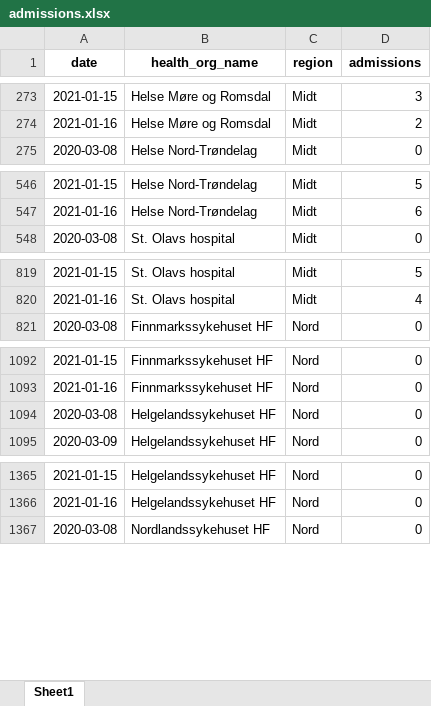
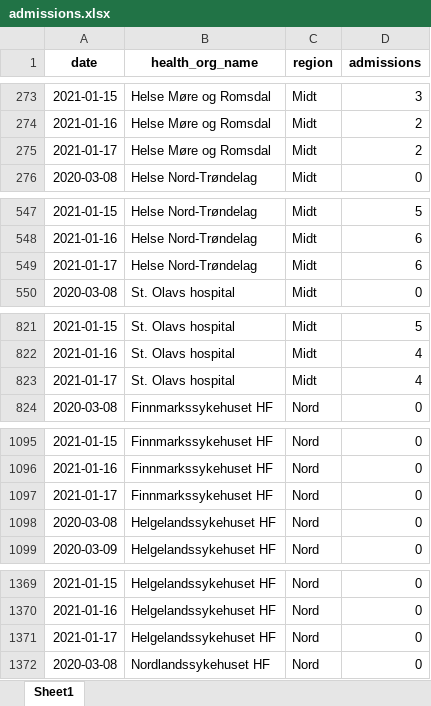
Before and after one commit to thohan88/covid19-nor-data, an Excel workbook: data/02_admissions/admissions.xlsx, sheet Sheet1, drawn as a sheet; only a part is shown, gaps mark what is left out; values as stored, in another font and other column widths than the file's, no borders; the diff covers the shown part only; the diff names each change by its address in the sheet, - before the commit and + after, or states it on an @@ line.

```diff
--- a/data/02_admissions/admissions.xlsx (sheet Sheet1)
+++ b/data/02_admissions/admissions.xlsx (sheet Sheet1)
+row 275: 2021-01-17 | Helse Møre og Romsdal | Midt | 2
+row 549: 2021-01-17 | Helse Nord-Trøndelag | Midt | 6
+row 823: 2021-01-17 | St. Olavs hospital | Midt | 4
+row 1097: 2021-01-17 | Finnmarkssykehuset HF | Nord | 0
+row 1371: 2021-01-17 | Helgelandssykehuset HF | Nord | 0
```
Also changed, not shown: 15 added rows elsewhere in this sheet, data/01_infected/msis/municipality_and_district_wide.xlsx, data/01_infected/msis/municipality_wide.xlsx, 15 other files.
